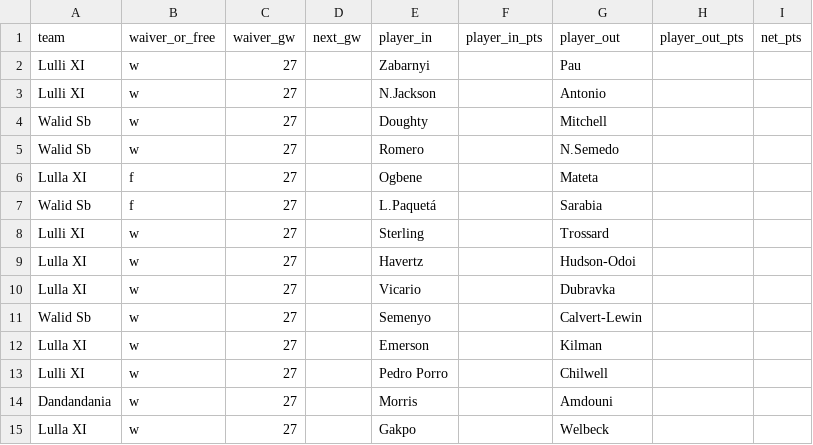
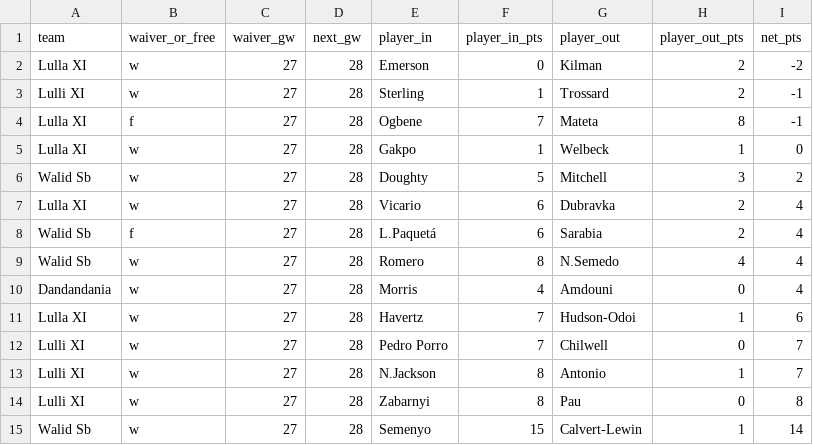
Before and after one commit to Dazaman/drapht, a CSV file: data/blunders_27.csv, drawn as a sheet.

```diff
--- a/data/blunders_27.csv
+++ b/data/blunders_27.csv
@@ -1,15 +1,15 @@
 team,waiver_or_free,waiver_gw,next_gw,player_in,player_in_pts,player_out,player_out_pts,net_pts
-Lulli XI,w,27,,Zabarnyi,,Pau,,
-Lulli XI,w,27,,N.Jackson,,Antonio,,
-Walid Sb,w,27,,Doughty,,Mitchell,,
-Walid Sb,w,27,,Romero,,N.Semedo,,
-Lulla XI,f,27,,Ogbene,,Mateta,,
-Walid Sb,f,27,,L.Paquetá,,Sarabia,,
-Lulli XI,w,27,,Sterling,,Trossard,,
-Lulla XI,w,27,,Havertz,,Hudson-Odoi,,
-Lulla XI,w,27,,Vicario,,Dubravka,,
-Walid Sb,w,27,,Semenyo,,Calvert-Lewin,,
-Lulla XI,w,27,,Emerson,,Kilman,,
-Lulli XI,w,27,,Pedro Porro,,Chilwell,,
-Dandandania,w,27,,Morris,,Amdouni,,
-Lulla XI,w,27,,Gakpo,,Welbeck,,
+Lulla XI,w,27,28,Emerson,0,Kilman,2,-2
+Lulli XI,w,27,28,Sterling,1,Trossard,2,-1
+Lulla XI,f,27,28,Ogbene,7,Mateta,8,-1
+Lulla XI,w,27,28,Gakpo,1,Welbeck,1,0
+Walid Sb,w,27,28,Doughty,5,Mitchell,3,2
+Lulla XI,w,27,28,Vicario,6,Dubravka,2,4
+Walid Sb,f,27,28,L.Paquetá,6,Sarabia,2,4
+Walid Sb,w,27,28,Romero,8,N.Semedo,4,4
+Dandandania,w,27,28,Morris,4,Amdouni,0,4
+Lulla XI,w,27,28,Havertz,7,Hudson-Odoi,1,6
+Lulli XI,w,27,28,Pedro Porro,7,Chilwell,0,7
+Lulli XI,w,27,28,N.Jackson,8,Antonio,1,7
+Lulli XI,w,27,28,Zabarnyi,8,Pau,0,8
+Walid Sb,w,27,28,Semenyo,15,Calvert-Lewin,1,14
```
Also changed, not shown: data/cumm_points.csv, data/gw_event.csv, 20 other files.
